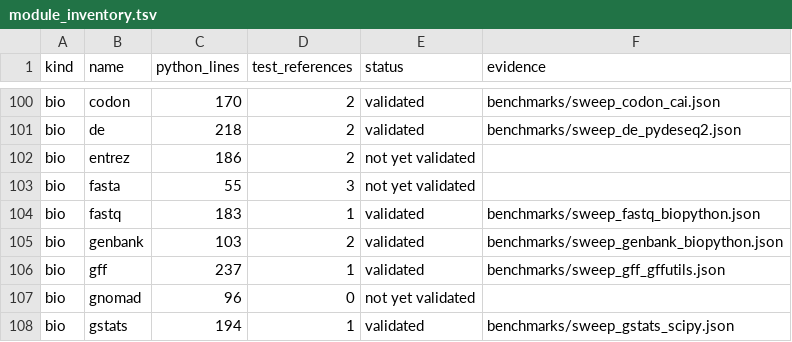
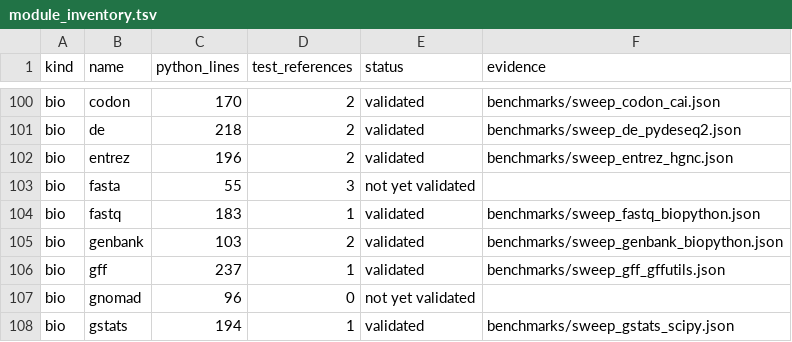
Before and after one commit to uditakankananonononono/mega27-01-sugarcode-realdata-validation, a TSV file: manifests/module_inventory.tsv, drawn as a sheet; only a part is shown, gaps mark what is left out.

Commit message:
entrez sweep vs HGNC: HTT->SLC6A4 and TTN->TTR alias bug fixed in sc-ai 93d5b12 (58->60/60); paper F57

```diff
--- a/manifests/module_inventory.tsv
+++ b/manifests/module_inventory.tsv
@@ -101,3 +101,3 @@ bio	codon	170	2	validated	benchmarks/sweep_codon_cai.json
 bio	de	218	2	validated	benchmarks/sweep_de_pydeseq2.json
-bio	entrez	186	2	not yet validated	
+bio	entrez	196	2	validated	benchmarks/sweep_entrez_hgnc.json
 bio	fasta	55	3	not yet validated	
```
Also changed, not shown: 8 other files.
